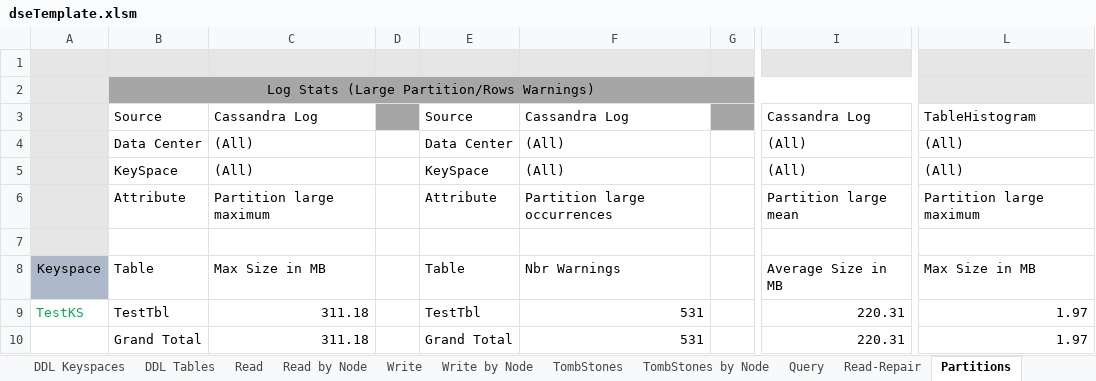
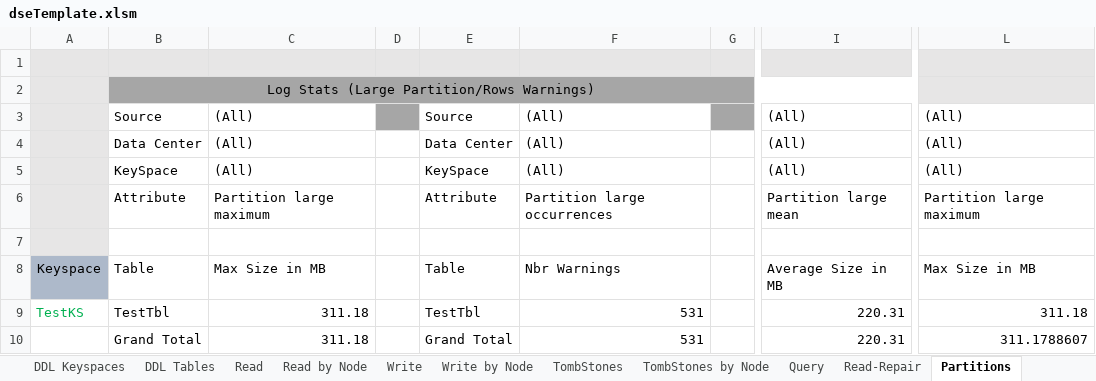
Before and after one commit to richardandersen/DSEDiagnosticAnalyticParser, an Excel workbook: dseTemplate.xlsm, sheet Partitions, drawn as a sheet; only a part is shown, gaps mark what is left out; values as stored, in another font and other column widths than the file's, no borders; the diff names each change by its address in the sheet, - before the commit and + after, or states it on an @@ line.

```diff
--- a/dseTemplate.xlsm (sheet Partitions)
+++ b/dseTemplate.xlsm (sheet Partitions)
-C3: Cassandra Log
+C3: (All)
-F3: Cassandra Log
+F3: (All)
-I3: Cassandra Log
+I3: (All)
-L3: TableHistogram
+L3: (All)
-L9: 1.97
+L9: 311.18
-L10: 1.97
+L10: 311.1788607
```
Also changed, not shown: sheet Partitions by Node, sheet Cassandra Log Exceptions, sheet Cassandra Summary Logs, sheet Global Filters, other sheet tabs, charts or pictures, 3 other files.
